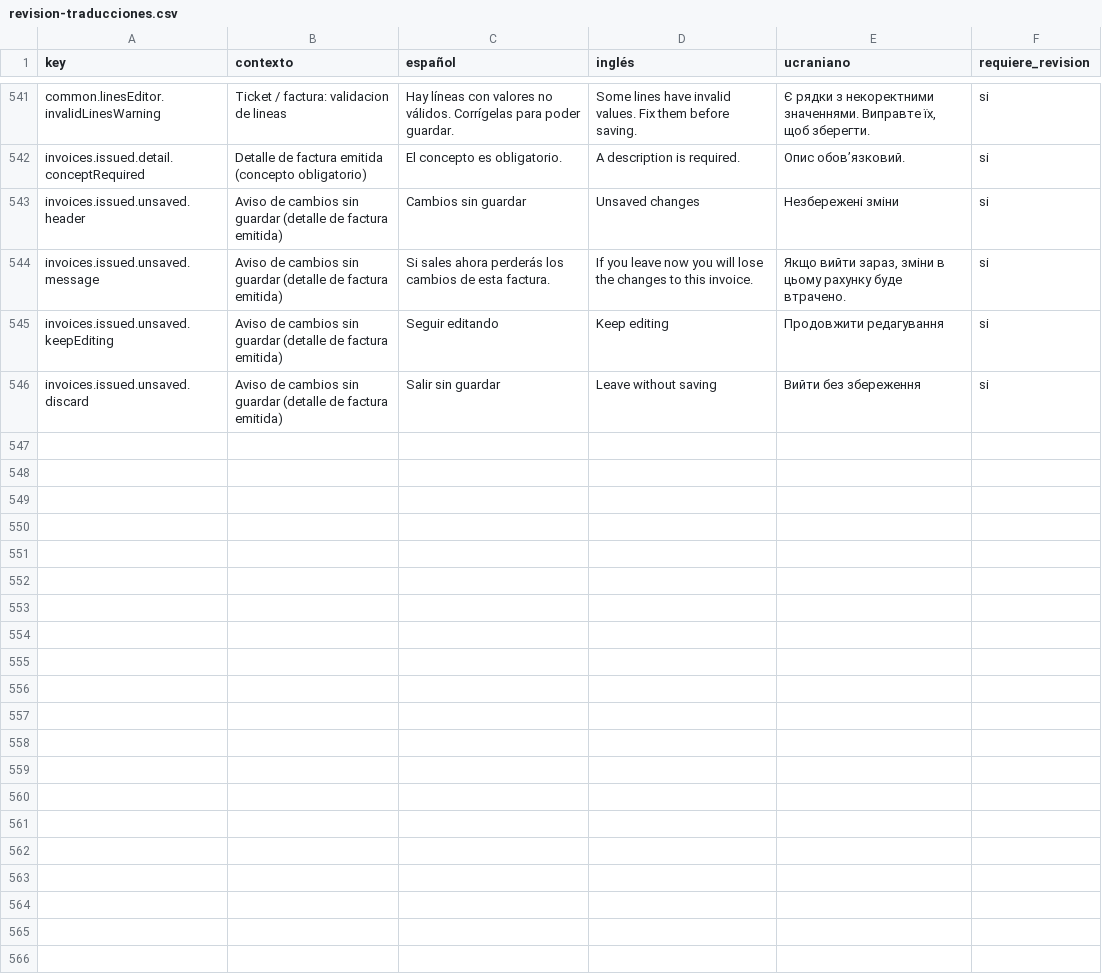
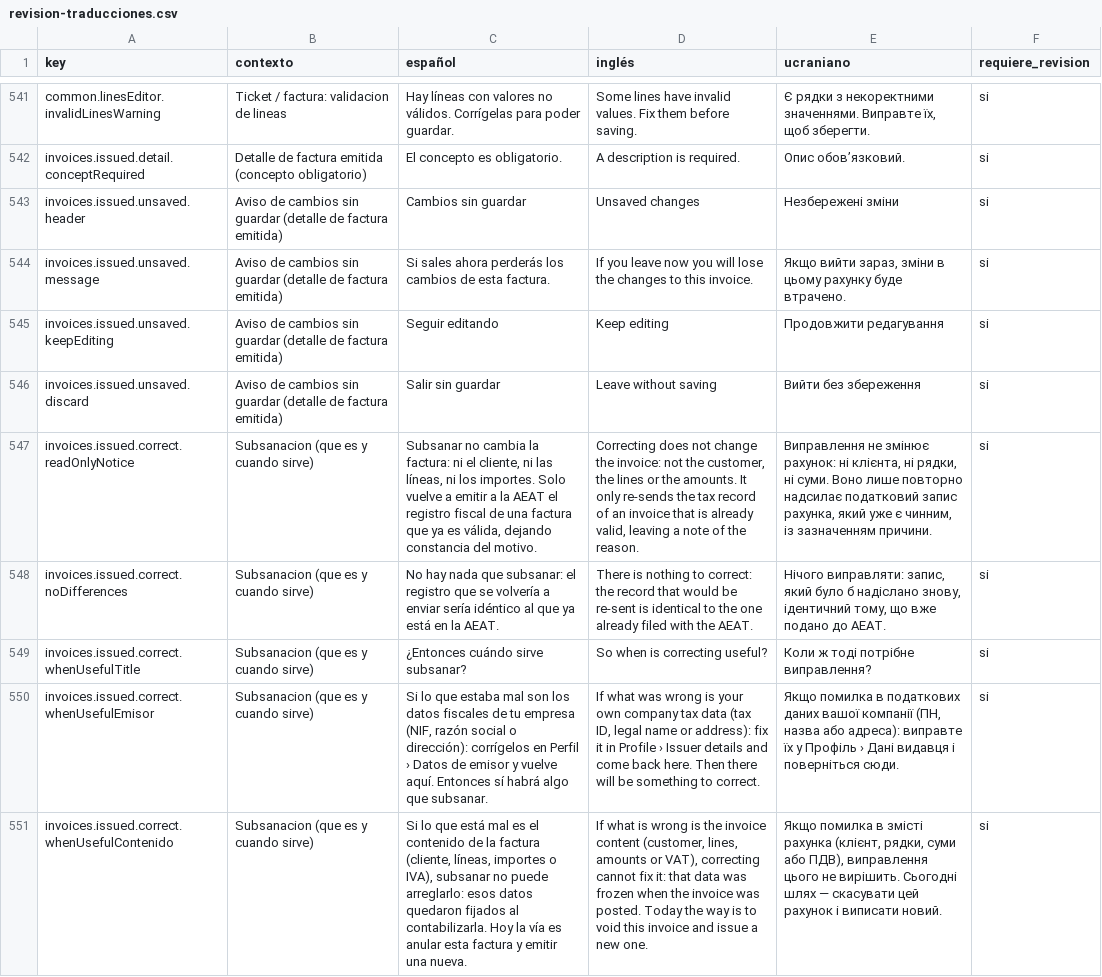
Before and after one commit to maquedaperez/artibusiness-facturacion-movil, a CSV file: docs/i18n/revision-traducciones.csv, drawn as a sheet; only a part is shown, gaps mark what is left out; the diff names each change by its address in the sheet, - before the commit and + after, or states it on an @@ line.

```diff
--- a/docs/i18n/revision-traducciones.csv
+++ b/docs/i18n/revision-traducciones.csv
+row 547: invoices.issued.correct.readOnlyNotice | Subsanacion (que es y cuando sirve) | Subsanar no cambia la factura: ni el cliente, ni las líneas, ni los importes. Solo vuelve a emitir a la AEAT el registro fiscal de una factura que ya es válida, dejando constancia del motivo. | Correcting does not change the invoice: not the customer, the lines or the amounts. It only re-sends the tax record of an invoice that is already valid, leaving a note of the reason. | Виправлення не змінює рахунок: ні клієнта, ні рядки, ні суми. Воно лише повторно надсилає податковий запис рахунка, який уже є чинним, із зазначенням причини. | si
+row 548: invoices.issued.correct.noDifferences | Subsanacion (que es y cuando sirve) | No hay nada que subsanar: el registro que se volvería a enviar sería idéntico al que ya está en la AEAT. | There is nothing to correct: the record that would be re-sent is identical to the one already filed with the AEAT. | Нічого виправляти: запис, який було б надіслано знову, ідентичний тому, що вже подано до AEAT. | si
+row 549: invoices.issued.correct.whenUsefulTitle | Subsanacion (que es y cuando sirve) | ¿Entonces cuándo sirve subsanar? | So when is correcting useful? | Коли ж тоді потрібне виправлення? | si
+row 550: invoices.issued.correct.whenUsefulEmisor | Subsanacion (que es y cuando sirve) | Si lo que estaba mal son los datos fiscales de tu empresa (NIF, razón social o dirección): corrígelos en Perfil › Datos de emisor y vuelve aquí. Entonces sí habrá algo que subsanar. | If what was wrong is your own company tax data (tax ID, legal name or address): fix it in Profile › Issuer details and come back here. Then there will be something to correct. | Якщо помилка в податкових даних вашої компанії (ПН, назва або адреса): виправте їх у Профіль › Дані видавця і поверніться сюди. | si
+row 551: invoices.issued.correct.whenUsefulContenido | Subsanacion (que es y cuando sirve) | Si lo que está mal es el contenido de la factura (cliente, líneas, importes o IVA), subsanar no puede arreglarlo: esos datos quedaron fijados al contabilizarla. Hoy la vía es anular esta factura y emitir una nueva. | If what is wrong is the invoice content (customer, lines, amounts or VAT), correcting cannot fix it: that data was frozen when the invoice was posted. Today the way is to void this invoice and issue a new one. | Якщо помилка в змісті рахунка (клієнт, рядки, суми або ПДВ), виправлення цього не вирішить. Сьогодні шлях — скасувати цей рахунок і виписати новий. | si
```
Also changed, not shown: 5 other files.
